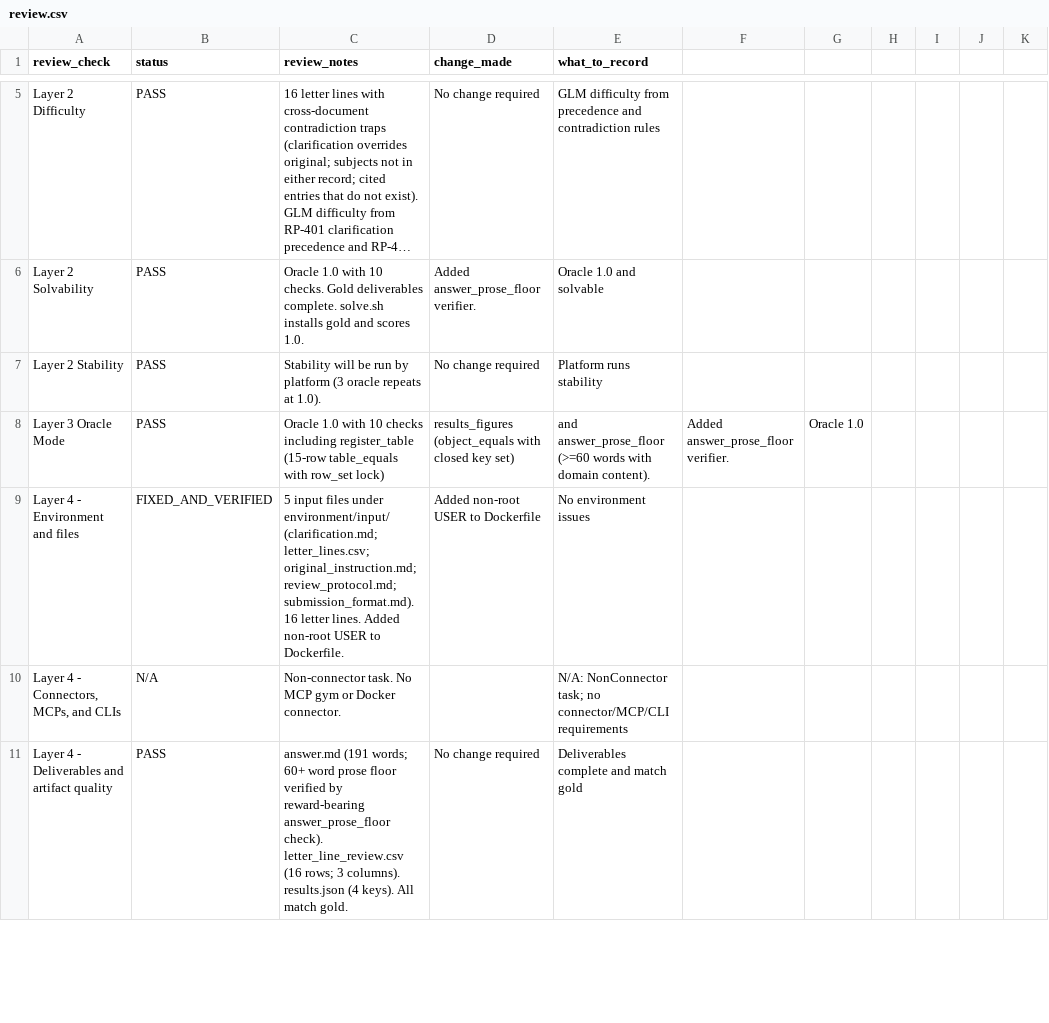
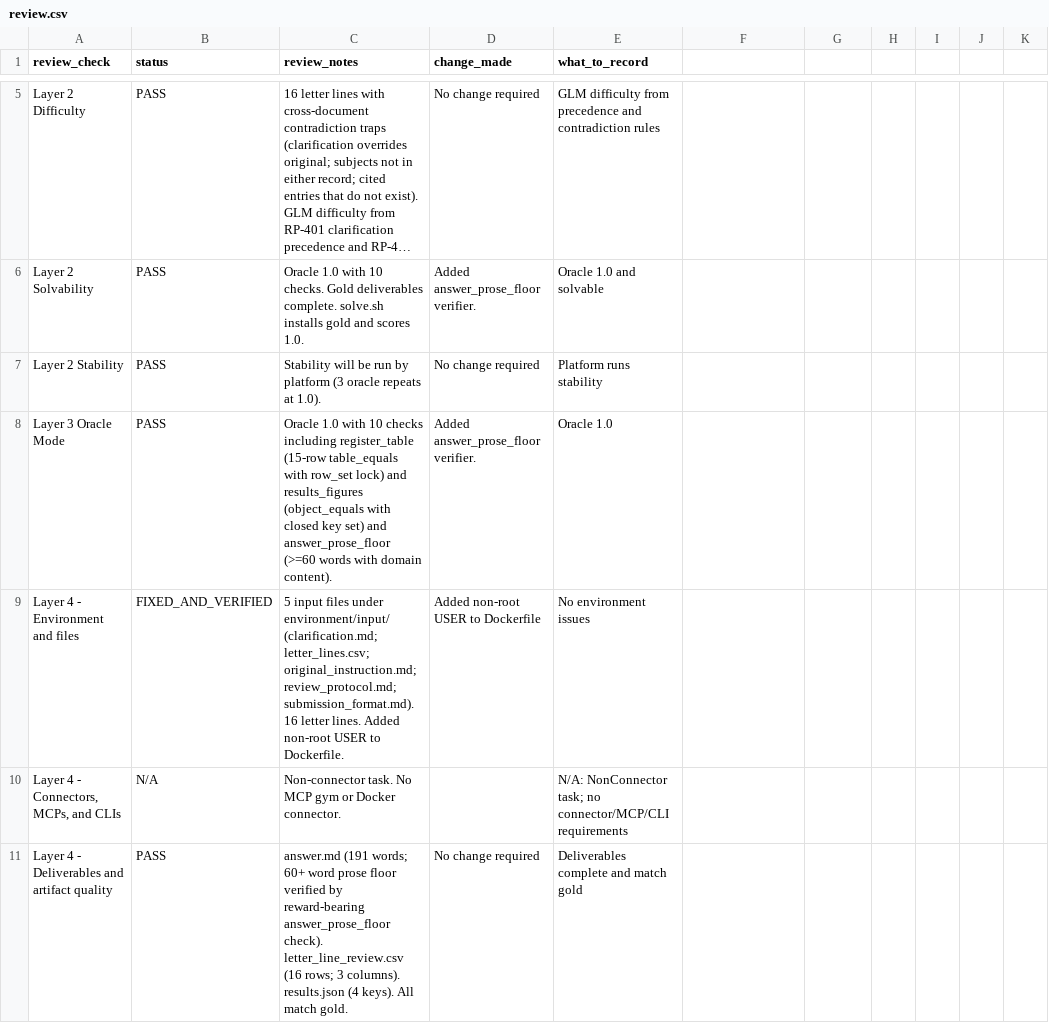
Before and after one commit to muhammady7-netizen/-haseeb-harbor-pipeline, a CSV file: task-sources/law-b39/law-b39-l16-custody-letter-instruction-audit/review.csv, drawn as a sheet; only a part is shown, gaps mark what is left out; long unchanged cells end in …; the diff covers the shown part only.

Commit message:
law-b39: fix review.csv quoting (all fields with commas properly quoted); rebuild zip; all 15 rows have exactly 5 fields

```diff
--- a/task-sources/law-b39/law-b39-l16-custody-letter-instruction-audit/review.csv
+++ b/task-sources/law-b39/law-b39-l16-custody-letter-instruction-audit/review.csv
@@ -8 +8 @@ Layer 2 Stability,PASS,Stability will be run by platform (3 oracle repeats at 1.
-Layer 3 Oracle Mode,PASS,Oracle 1.0 with 10 checks including register_table (15-row table_equals with row_set lock), results_figures (object_equals with closed key set), and answer_prose_floor (>=60 words with domain content).,Added answer_prose_floor verifier.,Oracle 1.0
+Layer 3 Oracle Mode,PASS,"Oracle 1.0 with 10 checks including register_table (15-row table_equals with row_set lock) and results_figures (object_equals with closed key set) and answer_prose_floor (>=60 words with domain content).",Added answer_prose_floor verifier.,Oracle 1.0
```
Also changed, not shown: 13 edited cells elsewhere in this file, 1 other file.
